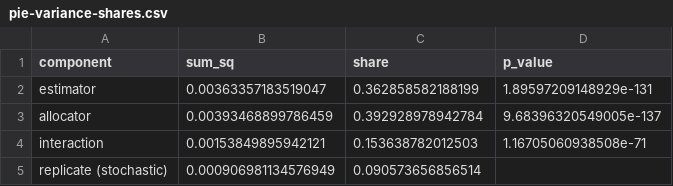
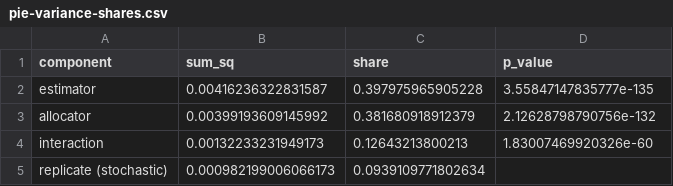
Before and after one commit to mmyrte/evoland-experiments, a CSV file: 2026-09-model-comparison/figures/pie-variance-shares.csv, drawn as a sheet.

```diff
--- a/2026-09-model-comparison/figures/pie-variance-shares.csv
+++ b/2026-09-model-comparison/figures/pie-variance-shares.csv
@@ -1,5 +1,5 @@
 component,sum_sq,share,p_value
-estimator,0.00363357183519047,0.362858582188199,1.89597209148929e-131
-allocator,0.00393468899786459,0.392928978942784,9.68396320549005e-137
-interaction,0.00153849895942121,0.153638782012503,1.16705060938508e-71
-replicate (stochastic),0.000906981134576949,0.090573656856514,
+estimator,0.00416236322831587,0.397975965905228,3.55847147835777e-135
+allocator,0.00399193609145992,0.381680918912379,2.12628798790756e-132
+interaction,0.00132233231949173,0.12643213800213,1.83007469920326e-60
+replicate (stochastic),0.000982199006066173,0.0939109771802634,
```
Also changed, not shown: 2026-09-model-comparison/figures/pie-ensemble-brier.csv, 2026-09-model-comparison/figures/pie-ensemble-summary.csv, 42 other files.
